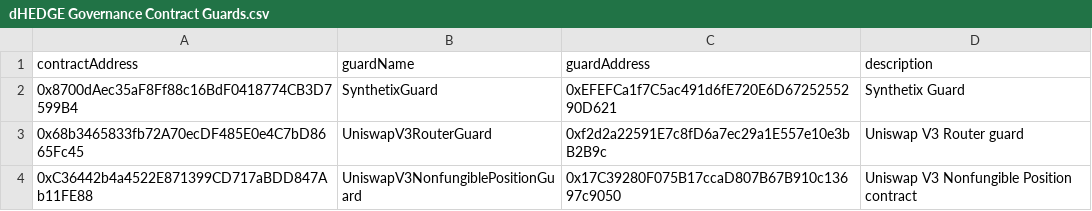
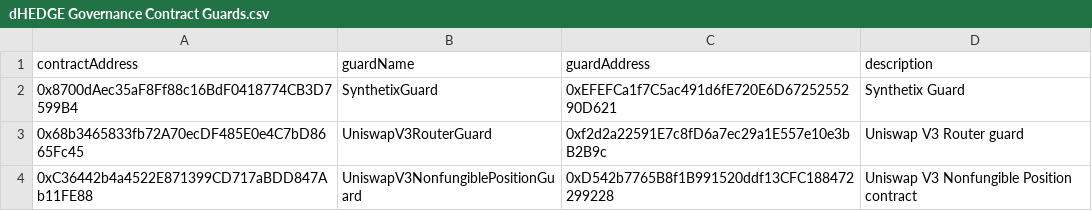
Before and after one commit to dhedge/V2-Public, a CSV file: config/ovm-prod/dHEDGE Governance Contract Guards.csv, drawn as a sheet.

```diff
--- a/config/ovm-prod/dHEDGE Governance Contract Guards.csv
+++ b/config/ovm-prod/dHEDGE Governance Contract Guards.csv
@@ -3,2 +3,2 @@ contractAddress,guardName,guardAddress,description
 0x68b3465833fb72A70ecDF485E0e4C7bD8665Fc45,UniswapV3RouterGuard,0xf2d2a22591E7c8fD6a7ec29a1E557e10e3bB2B9c,Uniswap V3 Router guard
-0xC36442b4a4522E871399CD717aBDD847Ab11FE88,UniswapV3NonfungiblePositionGuard,0x17C39280F075B17ccaD807B67B910c13697c9050,Uniswap V3 Nonfungible Position contract
+0xC36442b4a4522E871399CD717aBDD847Ab11FE88,UniswapV3NonfungiblePositionGuard,0xD542b7765B8f1B991520ddf13CFC188472299228,Uniswap V3 Nonfungible Position contract
```
Also changed, not shown: config/ovm-prod/dHEDGE Governance Asset Guards.csv, 4 other files.
